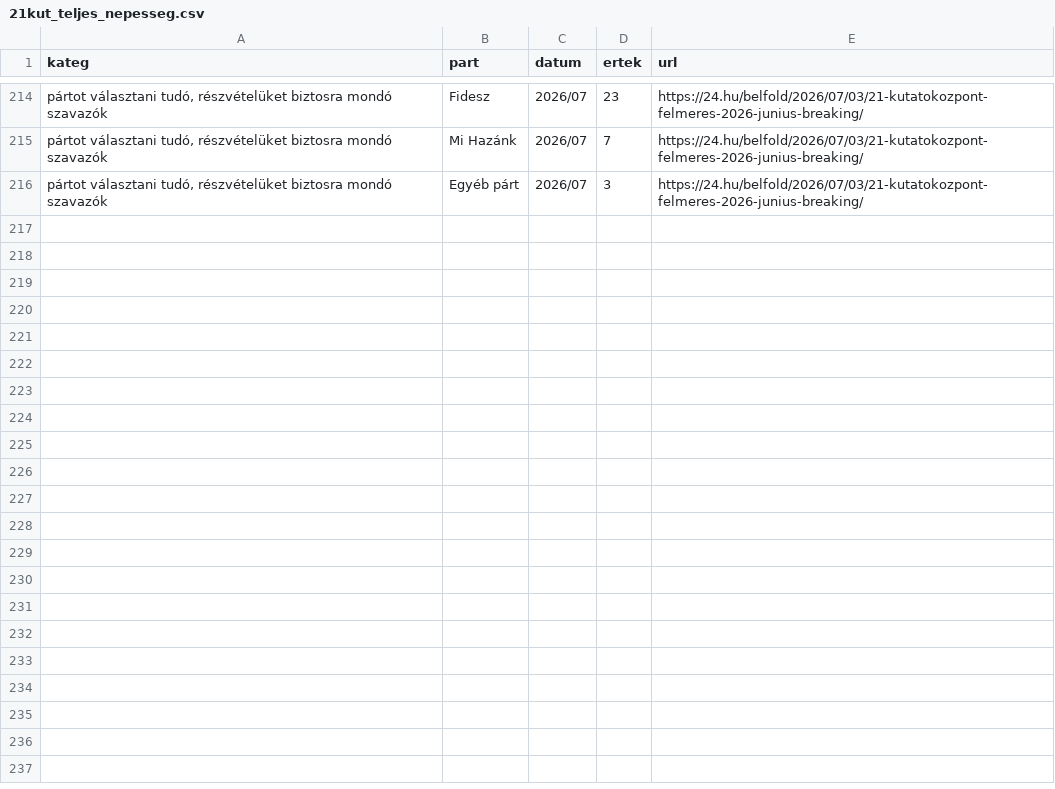
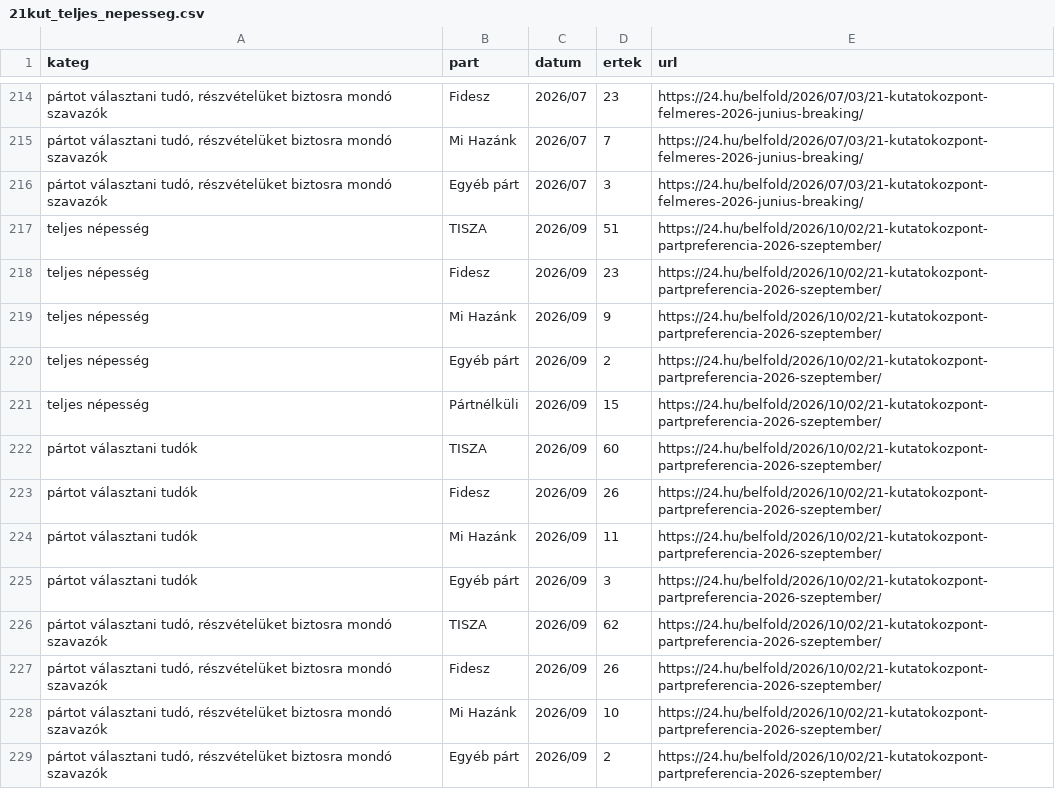
Before and after one commit to mbkoltai/mbkoltai.github.io, a CSV file: images/magyar_val_demogr/input_files/kozvkut_adatok/21kut_teljes_nepesseg.csv, drawn as a sheet; only a part is shown, gaps mark what is left out; the diff names each change by its address in the sheet, - before the commit and + after, or states it on an @@ line.

```diff
--- a/images/magyar_val_demogr/input_files/kozvkut_adatok/21kut_teljes_nepesseg.csv
+++ b/images/magyar_val_demogr/input_files/kozvkut_adatok/21kut_teljes_nepesseg.csv
+row 217: teljes népesség | TISZA | 2026/09 | 51 | https://24.hu/belfold/2026/10/02/21-kutatokozpont-partpreferencia-2026-szeptember/
+row 218: teljes népesség | Fidesz | 2026/09 | 23 | https://24.hu/belfold/2026/10/02/21-kutatokozpont-partpreferencia-2026-szeptember/
+row 219: teljes népesség | Mi Hazánk | 2026/09 | 9 | https://24.hu/belfold/2026/10/02/21-kutatokozpont-partpreferencia-2026-szeptember/
+row 220: teljes népesség | Egyéb párt | 2026/09 | 2 | https://24.hu/belfold/2026/10/02/21-kutatokozpont-partpreferencia-2026-szeptember/
+row 221: teljes népesség | Pártnélküli | 2026/09 | 15 | https://24.hu/belfold/2026/10/02/21-kutatokozpont-partpreferencia-2026-szeptember/
+row 222: pártot választani tudók | TISZA | 2026/09 | 60 | https://24.hu/belfold/2026/10/02/21-kutatokozpont-partpreferencia-2026-szeptember/
+row 223: pártot választani tudók | Fidesz | 2026/09 | 26 | https://24.hu/belfold/2026/10/02/21-kutatokozpont-partpreferencia-2026-szeptember/
+row 224: pártot választani tudók | Mi Hazánk | 2026/09 | 11 | https://24.hu/belfold/2026/10/02/21-kutatokozpont-partpreferencia-2026-szeptember/
+row 225: pártot választani tudók | Egyéb párt | 2026/09 | 3 | https://24.hu/belfold/2026/10/02/21-kutatokozpont-partpreferencia-2026-szeptember/
+row 226: pártot választani tudó, részvételüket biztosra mondó szavazók | TISZA | 2026/09 | 62 | https://24.hu/belfold/2026/10/02/21-kutatokozpont-partpreferencia-2026-szeptember/
+row 227: pártot választani tudó, részvételüket biztosra mondó szavazók | Fidesz | 2026/09 | 26 | https://24.hu/belfold/2026/10/02/21-kutatokozpont-partpreferencia-2026-szeptember/
+row 228: pártot választani tudó, részvételüket biztosra mondó szavazók | Mi Hazánk | 2026/09 | 10 | https://24.hu/belfold/2026/10/02/21-kutatokozpont-partpreferencia-2026-szeptember/
+row 229: pártot választani tudó, részvételüket biztosra mondó szavazók | Egyéb párt | 2026/09 | 2 | https://24.hu/belfold/2026/10/02/21-kutatokozpont-partpreferencia-2026-szeptember/
```
Also changed, not shown: images/magyar_val_demogr/input_files/kozvkut_adatok/Median_teljes_nepesseg_osszes.csv, images/magyar_val_demogr/output/wide_format_bar_charts/l_plot_teljesnépesség.csv, 1 other file.
